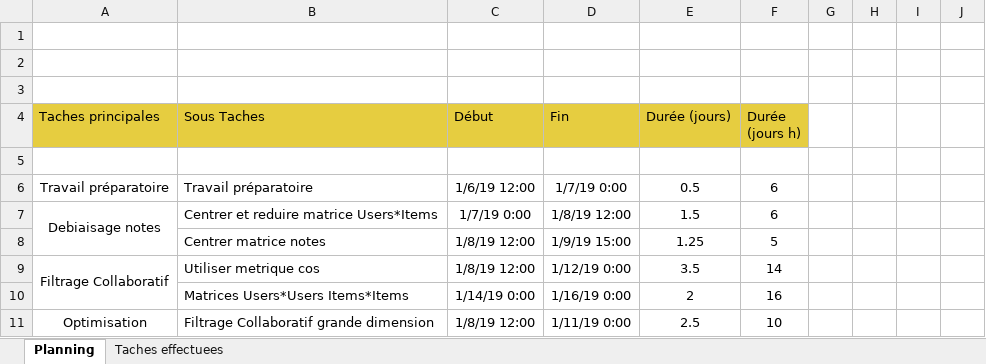
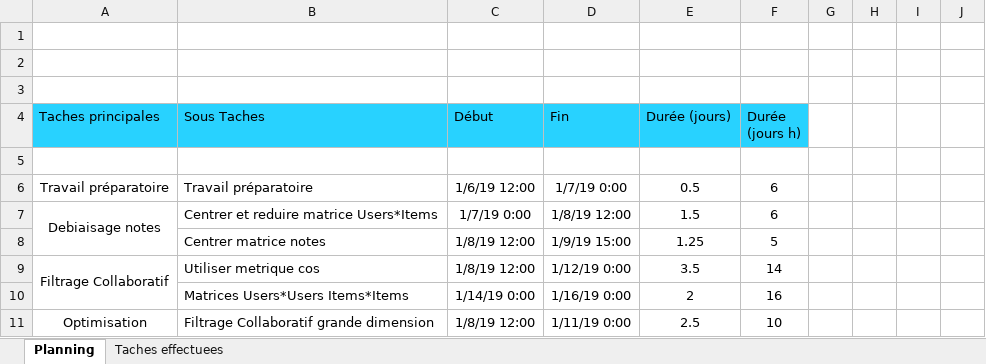
Before and after one commit to diawahad/G2_Filtrage_Collaboratif, an Excel workbook: Rapport/Gantt_chart_excel_template-FR2.xlsx, sheet Planning, drawn as a sheet; only a part is shown; values as stored, in another font and other column widths than the file's, no borders; charts and pictures not drawn; the diff names each change by its address in the sheet, - before the commit and + after, or states it on an @@ line.

```diff
--- a/Rapport/Gantt_chart_excel_template-FR2.xlsx (sheet Planning)
+++ b/Rapport/Gantt_chart_excel_template-FR2.xlsx (sheet Planning)
-A4:F4 fill: #E6CD40
+A4:F4 fill: #28D2FF
```
Also changed, not shown: sheet Taches effectuees, charts or pictures.
